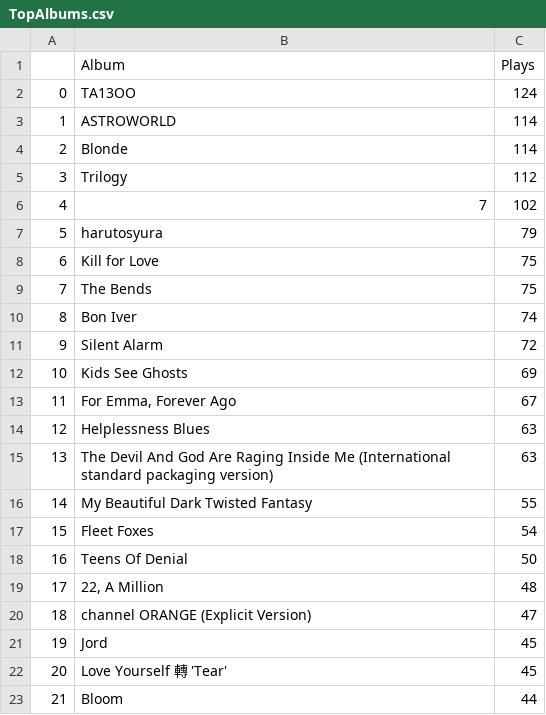
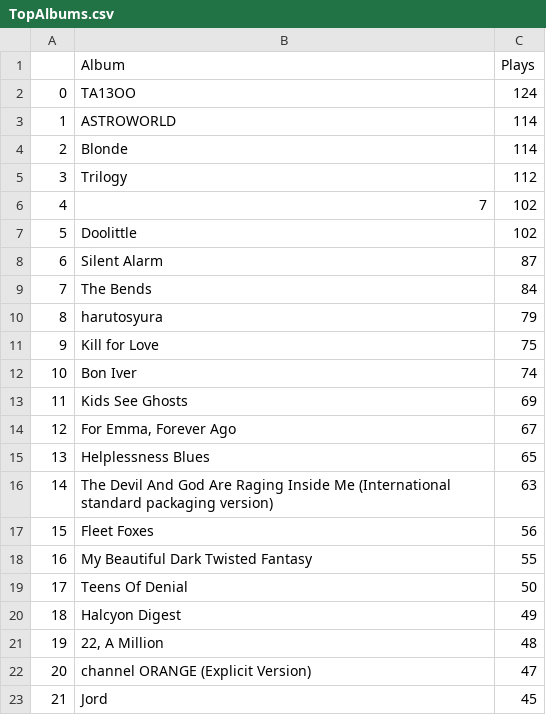
Before and after one commit to sharansunil/lastfm_spotify_tool, a CSV file: exports/TopAlbums.csv, drawn as a sheet; only a part is shown; the diff covers the shown part only.

```diff
--- a/exports/TopAlbums.csv
+++ b/exports/TopAlbums.csv
@@ -6,18 +6,18 @@
 4,7,102
-5,harutosyura,79
-6,Kill for Love,75
-7,The Bends,75
-8,Bon Iver,74
-9,Silent Alarm,72
-10,Kids See Ghosts,69
-11,"For Emma, Forever Ago",67
-12,Helplessness Blues,63
-13,The Devil And God Are Raging Inside Me (International standard packaging version),63
-14,My Beautiful Dark Twisted Fantasy,55
-15,Fleet Foxes,54
-16,Teens Of Denial,50
-17,"22, A Million",48
-18,channel ORANGE (Explicit Version),47
-19,Jord,45
-20,Love Yourself 轉 'Tear',45
-21,Bloom,44
+5,Doolittle,102
+6,Silent Alarm,87
+7,The Bends,84
+8,harutosyura,79
+9,Kill for Love,75
+10,Bon Iver,74
+11,Kids See Ghosts,69
+12,"For Emma, Forever Ago",67
+13,Helplessness Blues,65
+14,The Devil And God Are Raging Inside Me (International standard packaging version),63
+15,Fleet Foxes,56
+16,My Beautiful Dark Twisted Fantasy,55
+17,Teens Of Denial,50
+18,Halcyon Digest,49
+19,"22, A Million",48
+20,channel ORANGE (Explicit Version),47
+21,Jord,45
```
Also changed, not shown: 140 edited cells elsewhere in this file, exports/TopArtist.csv, exports/albumProfile.csv, 21 other files.
